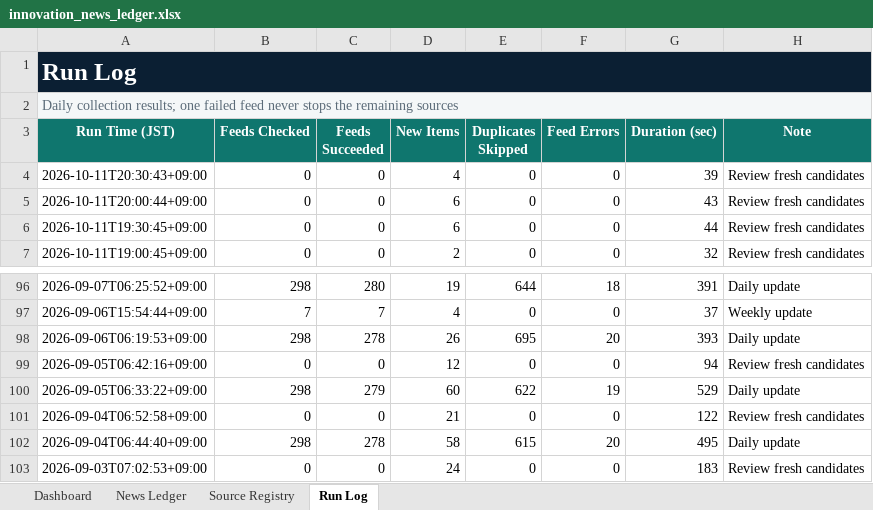
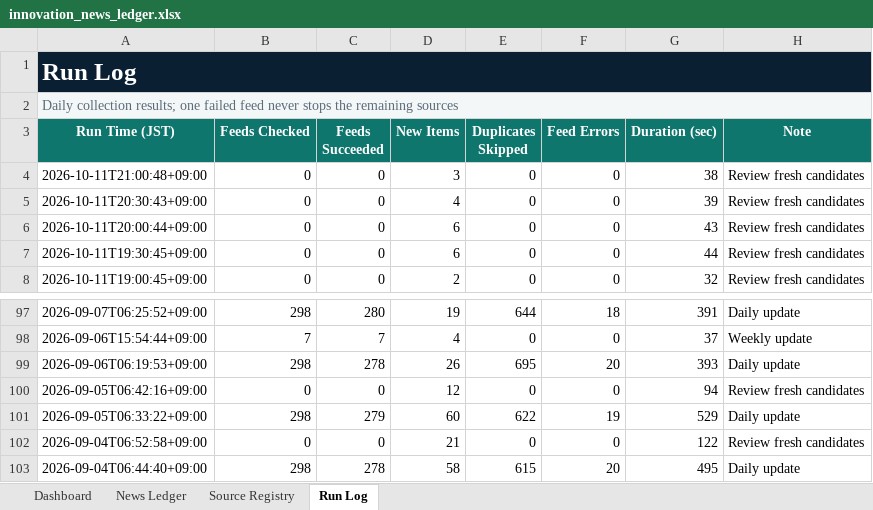
Before and after one commit to yagiharuka/innovation-news, an Excel workbook: docs/innovation_news_ledger.xlsx, sheet Run Log, drawn as a sheet; only a part is shown, gaps mark what is left out; values as stored, in another font and other column widths than the file's, no borders; table styles not drawn; removed rows and columns are numbered as before the commit, all else as after; the diff names each change by its address in the sheet, - before the commit and + after, or states it on an @@ line.

```diff
--- a/docs/innovation_news_ledger.xlsx (sheet Run Log)
+++ b/docs/innovation_news_ledger.xlsx (sheet Run Log)
+row 4: 2026-10-11T21:00:48+09:00 | 0 | 0 | 3 | 0 | 0 | 38 | Review fresh candidates
-row 103: 2026-09-03T07:02:53+09:00 | 0 | 0 | 24 | 0 | 0 | 183 | Review fresh candidates
```
Also changed, not shown: sheet News Ledger, sheet Dashboard, 12 other files.
